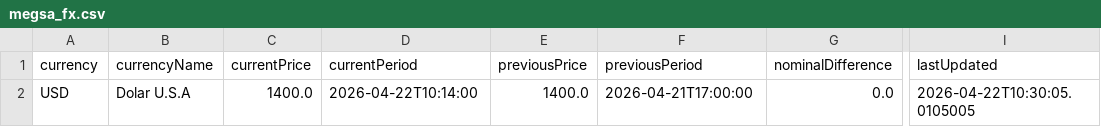
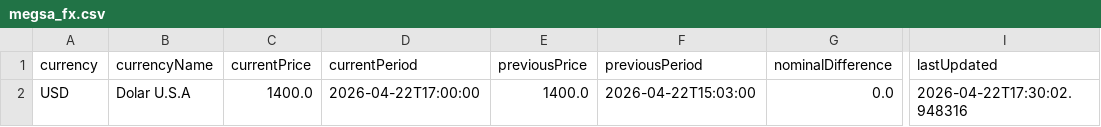
Before and after one commit to mpodeley/estado-del-sistema, a CSV file: public/data/megsa_fx.csv, drawn as a sheet; only a part is shown, gaps mark what is left out; the diff names each change by its address in the sheet, - before the commit and + after, or states it on an @@ line.

```diff
--- a/public/data/megsa_fx.csv
+++ b/public/data/megsa_fx.csv
-D2 (currentPeriod): 2026-04-22T10:14:00
+D2 (currentPeriod): 2026-04-22T17:00:00
-F2 (previousPeriod): 2026-04-21T17:00:00
+F2 (previousPeriod): 2026-04-22T15:03:00
-I2 (lastUpdated): 2026-04-22T10:30:05.0105005
+I2 (lastUpdated): 2026-04-22T17:30:02.948316
```
Also changed, not shown: public/data/megsa_benchmarks.csv, public/data/weather_regions.csv, 15 other files.
